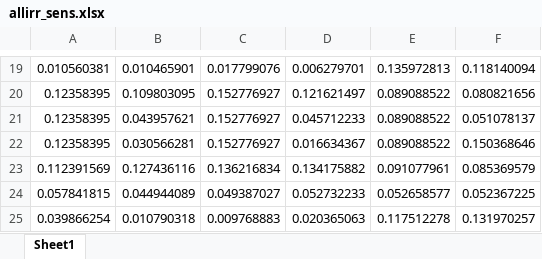
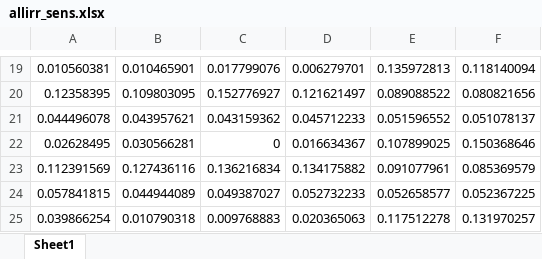
Before and after one commit to jorgelgarcia/abc-treatmenteffects-finalseason, an Excel workbook: output/allirr_sens.xlsx, sheet Sheet1, drawn as a sheet; only a part is shown, gaps mark what is left out; values as stored, in another font and other column widths than the file's, no borders; the diff names each change by its address in the sheet, - before the commit and + after, or states it on an @@ line.

```diff
--- a/output/allirr_sens.xlsx (sheet Sheet1)
+++ b/output/allirr_sens.xlsx (sheet Sheet1)
-A21: 0.12358395
+A21: 0.044496078
-C21: 0.152776927
+C21: 0.043159362
-E21: 0.089088522
+E21: 0.051596552
-A22: 0.12358395
+A22: 0.02628495
-C22: 0.152776927
+C22: 0
-E22: 0.089088522
+E22: 0.107899025
```
Also changed, not shown: output/allbc_sens.xlsx, 1 other file.
